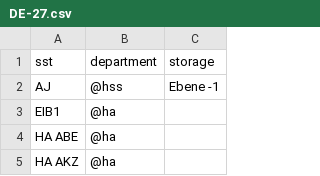
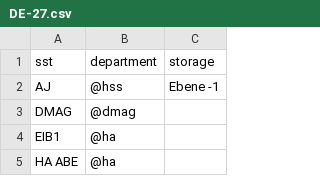
Before and after one commit to gbv/daia-config, a CSV file: sstmap/DE-27.csv, drawn as a sheet; only a part is shown; the shorter side is filled out with more unchanged rows; the diff names each change by its address in the sheet, - before the commit and + after, or states it on an @@ line.

Commit message:
Update DE-27.csv
Mapping aktualisiert

```diff
--- a/sstmap/DE-27.csv
+++ b/sstmap/DE-27.csv
+row 3: DMAG | @dmag
```
